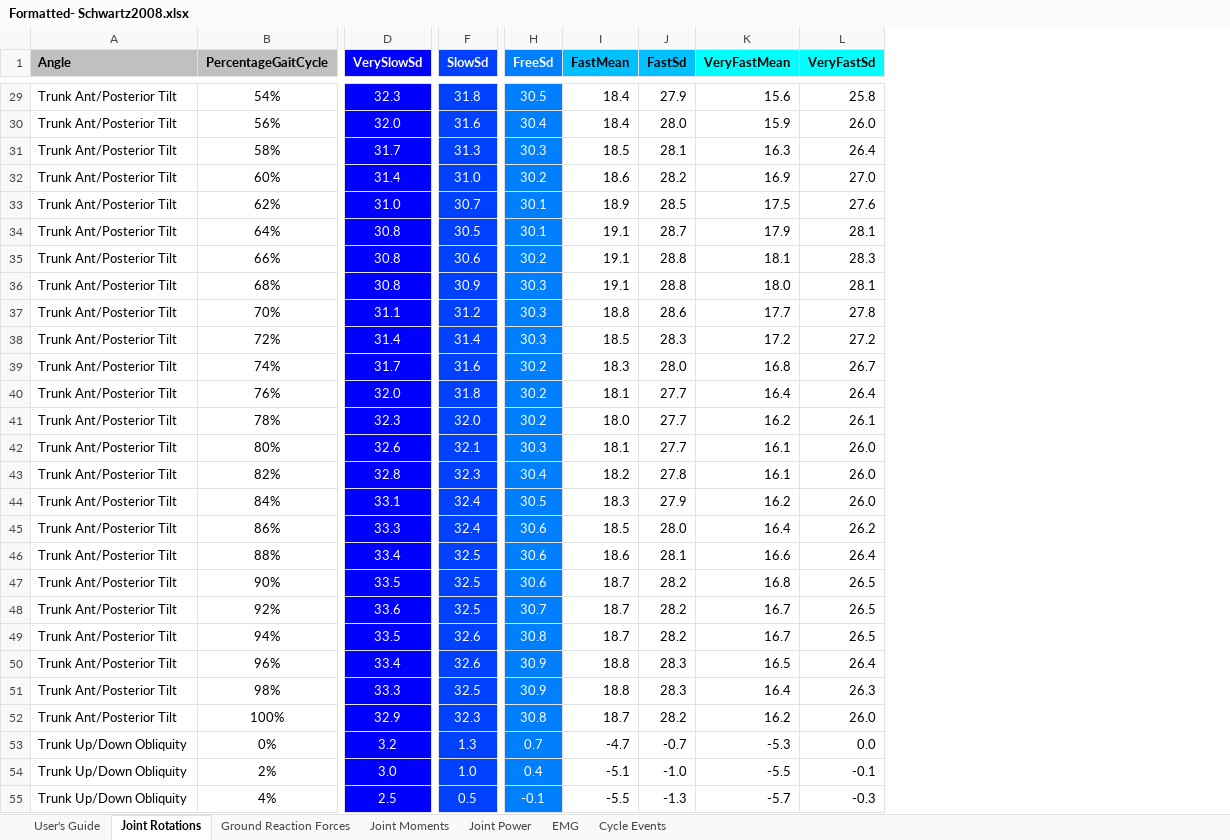
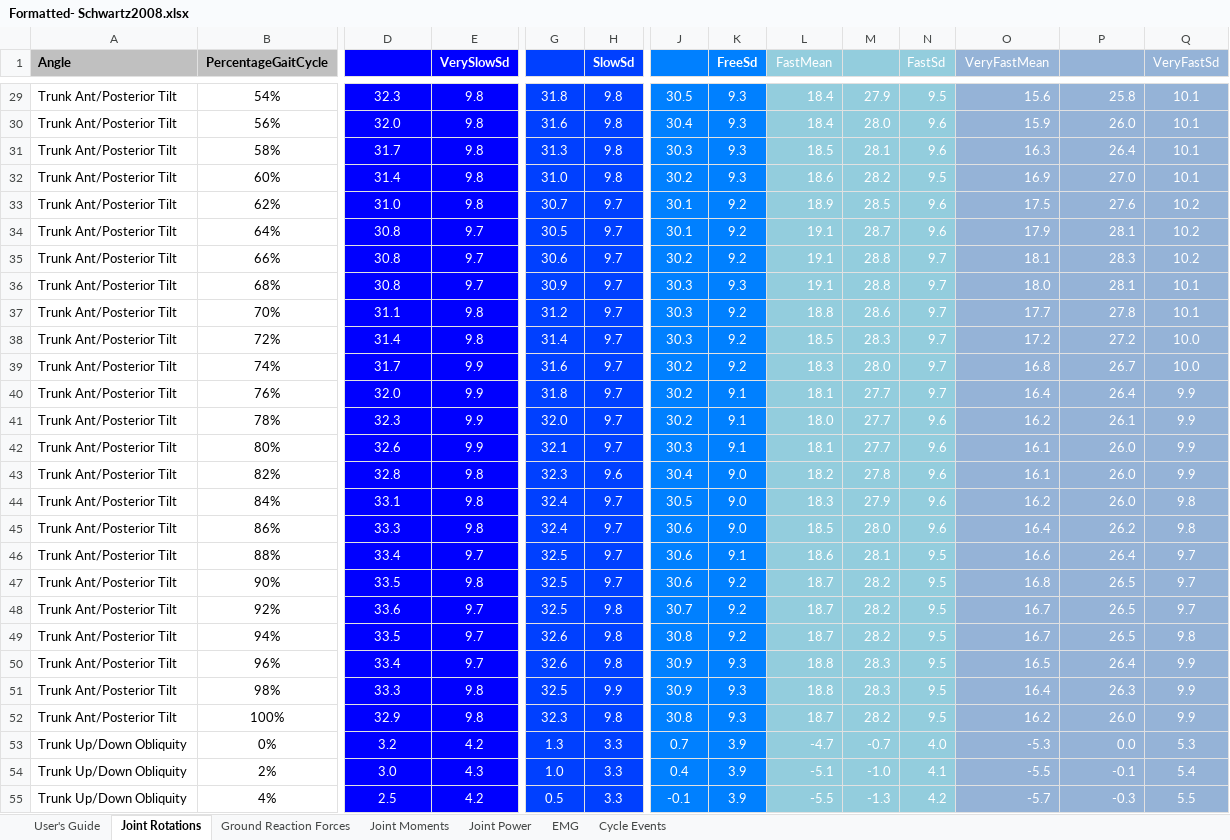
Before and after one commit to pyCGM2/pyCGM2, an Excel workbook: Data/normativeData/schwartz 2008/Formatted- Schwartz2008.xlsx, sheet Joint Rotations, drawn as a sheet; only a part is shown, gaps mark what is left out; values as stored, in another font and other column widths than the file's, no borders; addresses are those after the commit; the diff covers the shown part only; the diff names each change by its address in the sheet, - before the commit and + after, or states it on an @@ line.

```diff
--- a/Data/normativeData/schwartz 2008/Formatted- Schwartz2008.xlsx (sheet Joint Rotations)
+++ b/Data/normativeData/schwartz 2008/Formatted- Schwartz2008.xlsx (sheet Joint Rotations)
+column E (VerySlowSd), rows 29-55: 9.8 | 9.8 | 9.8 | 9.8 | 9.8 | 9.7 | 9.7 | 9.7 | 9.8 | 9.8 | 9.9 | 9.9 | 9.9 | 9.9 | 9.8 | 9.8 | 9.8 | 9.7 | 9.8 | 9.7 | 9.7 | 9.7 | 9.8 | 9.8 | 4.2 | 4.3 | 4.2
+column H (SlowSd), rows 29-55: 9.8 | 9.8 | 9.8 | 9.8 | 9.7 | 9.7 | 9.7 | 9.7 | 9.7 | 9.7 | 9.7 | 9.7 | 9.7 | 9.7 | 9.6 | 9.7 | 9.7 | 9.7 | 9.7 | 9.8 | 9.8 | 9.8 | 9.9 | 9.8 | 3.3 | 3.3 | 3.3
+column K (FreeSd), rows 29-55: 9.3 | 9.3 | 9.3 | 9.3 | 9.2 | 9.2 | 9.2 | 9.3 | 9.2 | 9.2 | 9.2 | 9.1 | 9.1 | 9.1 | 9.0 | 9.0 | 9.0 | 9.1 | 9.2 | 9.2 | 9.2 | 9.3 | 9.3 | 9.3 | 3.9 | 3.9 | 3.9
+column N (FastSd), rows 29-55: 9.5 | 9.6 | 9.6 | 9.5 | 9.6 | 9.6 | 9.7 | 9.7 | 9.7 | 9.7 | 9.7 | 9.7 | 9.6 | 9.6 | 9.6 | 9.6 | 9.6 | 9.5 | 9.5 | 9.5 | 9.5 | 9.5 | 9.5 | 9.5 | 4.0 | 4.1 | 4.2
+column Q (VeryFastSd), rows 29-55: 10.1 | 10.1 | 10.1 | 10.1 | 10.2 | 10.2 | 10.2 | 10.1 | 10.1 | 10.0 | 10.0 | 9.9 | 9.9 | 9.9 | 9.9 | 9.8 | 9.8 | 9.7 | 9.7 | 9.7 | 9.8 | 9.9 | 9.9 | 9.9 | 5.3 | 5.4 | 5.5
-D1: VerySlowSd
+D1: (empty)
-G1: SlowSd
+G1: (empty)
-J1: FreeSd
+J1: (empty)
-L1 text colour: black
+L1 text colour: #FFFFFF
-L1:M1 fill: #00C0FF
+L1:M1 fill: #93CDDD
-L1 bold: on
+L1 bold: off
-M1: FastSd
+M1: (empty)
-O1:P1 fill: #00FFFF
+O1:P1 fill: #95B3D7
@@ O1 text colour: black → #FFFFFF, bold: on → off @@
-P1: VeryFastSd
+P1: (empty)
@@ L29:M55 text colour: black → #FFFFFF, fill: none → #93CDDD @@
@@ O29:P55 text colour: black → #FFFFFF, fill: none → #95B3D7 @@
```
Also changed, not shown: cell formats elsewhere in this sheet, sheet Joint Moments, sheet Ground Reaction Forces, sheet Joint Power, formulas that keep their value, charts or pictures, 1 other file.
